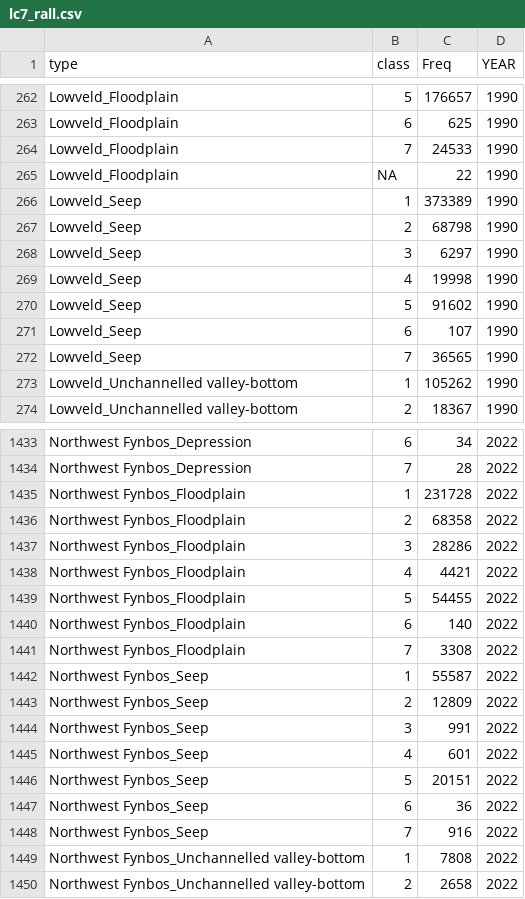
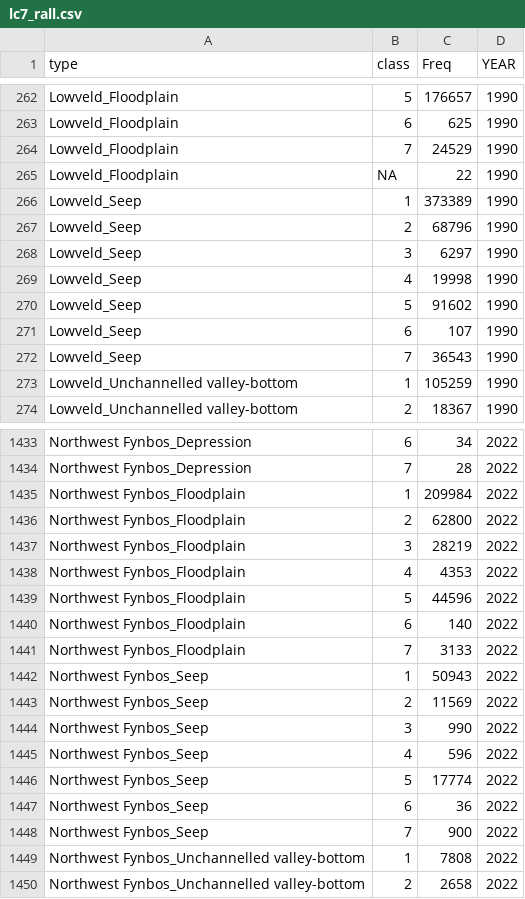
Before and after one commit to askowno/RLE_wet, a CSV file: outputs/lc7_rall.csv, drawn as a sheet; only a part is shown, gaps mark what is left out; the diff covers the shown part only.

```diff
--- a/outputs/lc7_rall.csv
+++ b/outputs/lc7_rall.csv
@@ -263,6 +263,6 @@ Lowveld_Floodplain,5,176657,1990
 Lowveld_Floodplain,6,625,1990
-Lowveld_Floodplain,7,24533,1990
+Lowveld_Floodplain,7,24529,1990
 Lowveld_Floodplain,NA,22,1990
 Lowveld_Seep,1,373389,1990
-Lowveld_Seep,2,68798,1990
+Lowveld_Seep,2,68796,1990
 Lowveld_Seep,3,6297,1990
@@ -271,4 +271,4 @@ Lowveld_Seep,5,91602,1990
 Lowveld_Seep,6,107,1990
-Lowveld_Seep,7,36565,1990
-Lowveld_Unchannelled valley-bottom,1,105262,1990
+Lowveld_Seep,7,36543,1990
+Lowveld_Unchannelled valley-bottom,1,105259,1990
 Lowveld_Unchannelled valley-bottom,2,18367,1990
@@ -1434,16 +1434,16 @@ Northwest Fynbos_Depression,6,34,2022
 Northwest Fynbos_Depression,7,28,2022
-Northwest Fynbos_Floodplain,1,231728,2022
-Northwest Fynbos_Floodplain,2,68358,2022
-Northwest Fynbos_Floodplain,3,28286,2022
-Northwest Fynbos_Floodplain,4,4421,2022
-Northwest Fynbos_Floodplain,5,54455,2022
+Northwest Fynbos_Floodplain,1,209984,2022
+Northwest Fynbos_Floodplain,2,62800,2022
+Northwest Fynbos_Floodplain,3,28219,2022
+Northwest Fynbos_Floodplain,4,4353,2022
+Northwest Fynbos_Floodplain,5,44596,2022
 Northwest Fynbos_Floodplain,6,140,2022
-Northwest Fynbos_Floodplain,7,3308,2022
-Northwest Fynbos_Seep,1,55587,2022
-Northwest Fynbos_Seep,2,12809,2022
-Northwest Fynbos_Seep,3,991,2022
-Northwest Fynbos_Seep,4,601,2022
-Northwest Fynbos_Seep,5,20151,2022
+Northwest Fynbos_Floodplain,7,3133,2022
+Northwest Fynbos_Seep,1,50943,2022
+Northwest Fynbos_Seep,2,11569,2022
+Northwest Fynbos_Seep,3,990,2022
+Northwest Fynbos_Seep,4,596,2022
+Northwest Fynbos_Seep,5,17774,2022
 Northwest Fynbos_Seep,6,36,2022
-Northwest Fynbos_Seep,7,916,2022
+Northwest Fynbos_Seep,7,900,2022
 Northwest Fynbos_Unchannelled valley-bottom,1,7808,2022
```
Also changed, not shown: 105 edited cells elsewhere in this file, outputs/EOO_all.csv, outputs/type_lc_metrics.csv, 14 other files.
